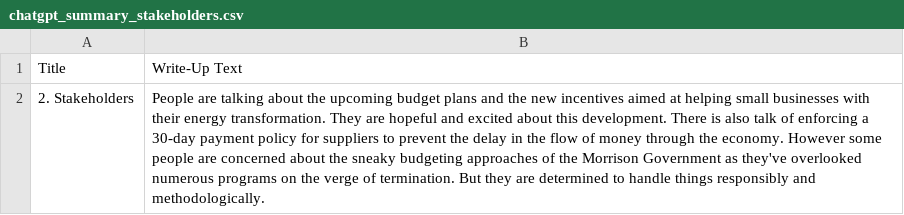
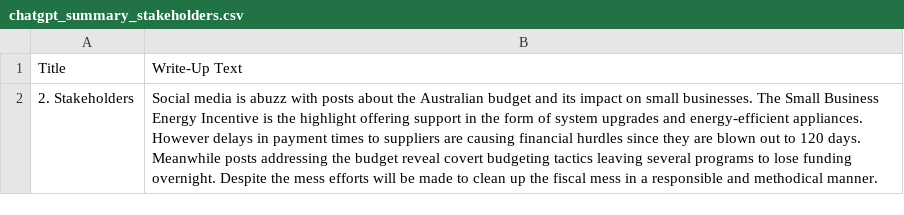
Before and after one commit to isentia-gapi/au_budget, a CSV file: chatgpt_summary_stakeholders.csv, drawn as a sheet.

Commit message:
committing files

```diff
--- a/chatgpt_summary_stakeholders.csv
+++ b/chatgpt_summary_stakeholders.csv
@@ -1,2 +1,2 @@
 Title,Write-Up Text
-2. Stakeholders,People are talking about the upcoming budget plans and the new incentives aimed at helping small businesses with their energy transformation. They are hopeful and excited about this development. There is also talk of enforcing a 30-day payment policy for suppliers to prevent the delay in the flow of money through the economy. However some people are concerned about the sneaky budgeting approaches of the Morrison Government as they've overlooked numerous programs on the verge of termination. But they are determined to handle things responsibly and methodologically.
+2. Stakeholders,Social media is abuzz with posts about the Australian budget and its impact on small businesses. The Small Business Energy Incentive is the highlight offering support in the form of system upgrades and energy-efficient appliances. However delays in payment times to suppliers are causing financial hurdles since they are blown out to 120 days. Meanwhile posts addressing the budget reveal covert budgeting tactics leaving several programs to lose funding overnight. Despite the mess efforts will be made to clean up the fiscal mess in a responsible and methodical manner.
```
